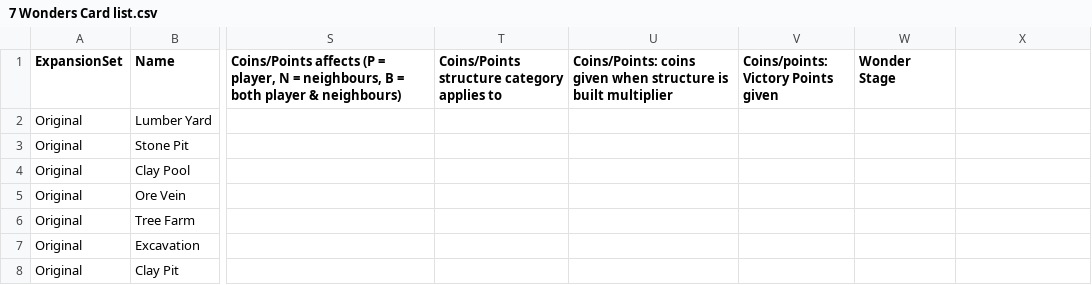
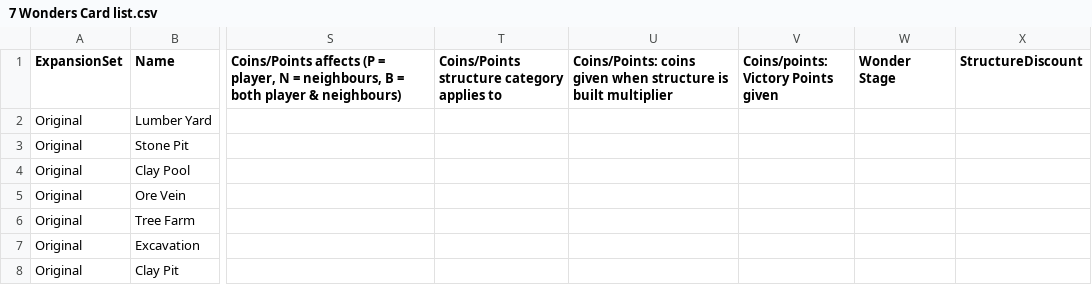
Before and after one commit to JamesFairweather/7-Wonders-Leaders, a CSV file: GameManager/7 Wonders Card list.csv, drawn as a sheet; only a part is shown, gaps mark what is left out; the diff names each change by its address in the sheet, - before the commit and + after, or states it on an @@ line.

```diff
--- a/GameManager/7 Wonders Card list.csv
+++ b/GameManager/7 Wonders Card list.csv
-X1: (empty)
+X1: StructureDiscount
```
Also changed, not shown: 5 other files.
